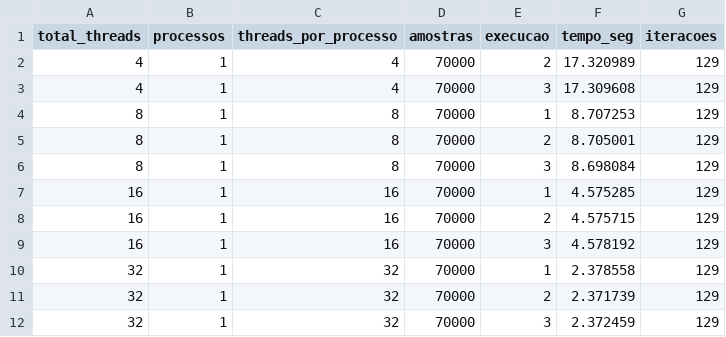
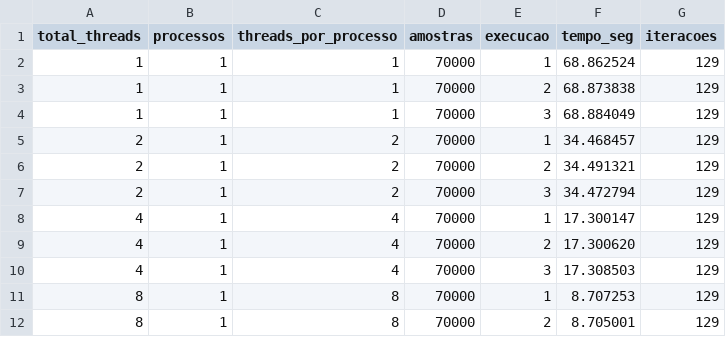
Before and after one commit to franklinluiz2000/k-means-project, a CSV file: results/csv/strong_scaling.csv, drawn as a sheet; only a part is shown; the shorter side is filled out with more unchanged rows.

Commit message:
feat: update strong scaling results and add plotting script for performance analysis

```diff
--- a/results/csv/strong_scaling.csv
+++ b/results/csv/strong_scaling.csv
@@ -1,4 +1,11 @@
 total_threads,processos,threads_por_processo,amostras,execucao,tempo_seg,iteracoes
-4,1,4,70000,2,17.320989,129
-4,1,4,70000,3,17.309608,129
+1,1,1,70000,1,68.862524,129
+1,1,1,70000,2,68.873838,129
+1,1,1,70000,3,68.884049,129
+2,1,2,70000,1,34.468457,129
+2,1,2,70000,2,34.491321,129
+2,1,2,70000,3,34.472794,129
+4,1,4,70000,1,17.300147,129
+4,1,4,70000,2,17.300620,129
+4,1,4,70000,3,17.308503,129
 8,1,8,70000,1,8.707253,129
```
Also changed, not shown: 6 other files.
